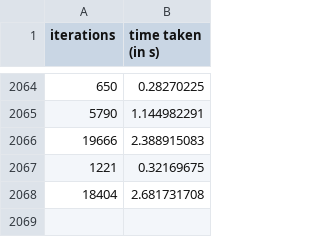
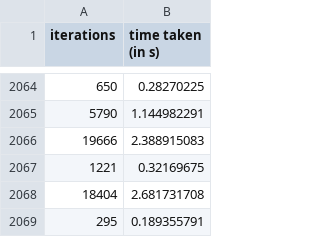
Before and after one commit to 0xmozak/mozak-vm, a CSV file: perftool/data/nop-registerstark/nop-bench_319305cae2ed646deb7ebef7eab65d6917db77bf.csv, drawn as a sheet; only a part is shown, gaps mark what is left out.

```diff
--- a/perftool/data/nop-registerstark/nop-bench_319305cae2ed646deb7ebef7eab65d6917db77bf.csv
+++ b/perftool/data/nop-registerstark/nop-bench_319305cae2ed646deb7ebef7eab65d6917db77bf.csv
@@ -2068 +2068,2 @@ iterations,time taken (in s)
 18404,2.681731708
+295,0.189355791
```
Also changed, not shown: perftool/data/nop-registerstark/nop-bench_f79112856c5728ad439ed6c0bd9e38fff48c5dcf.csv, 3 other files.
